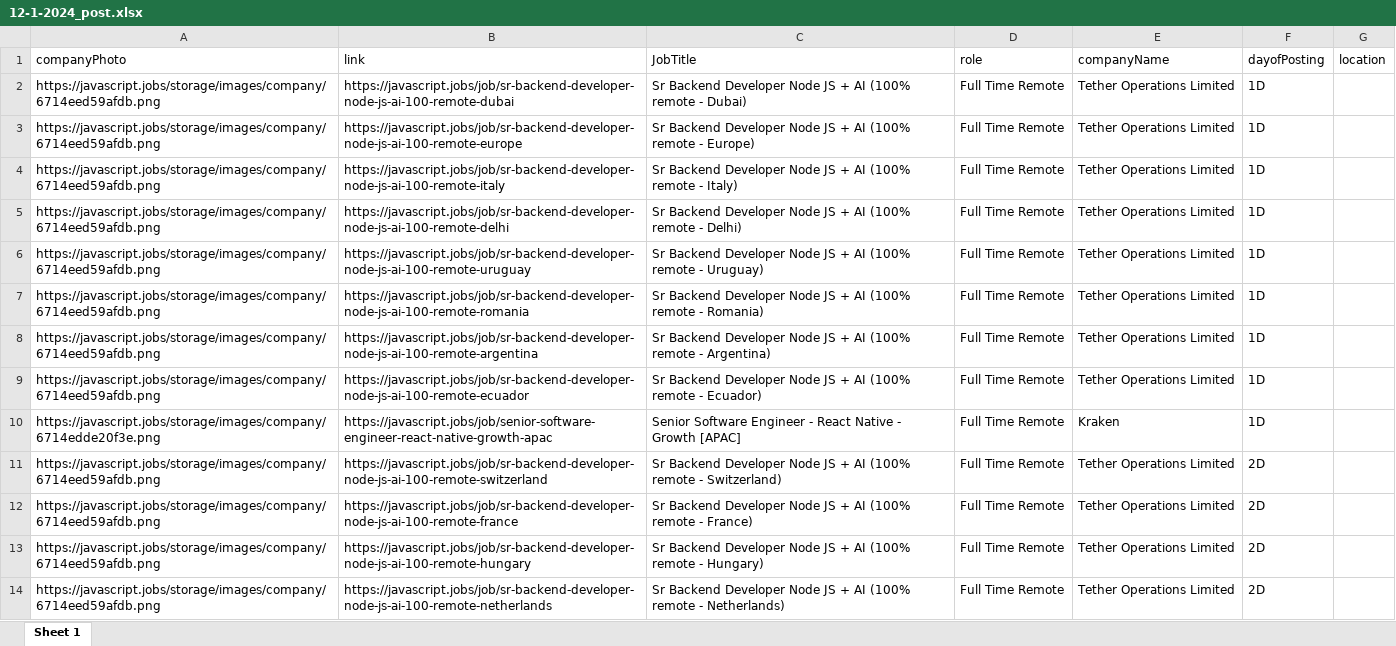
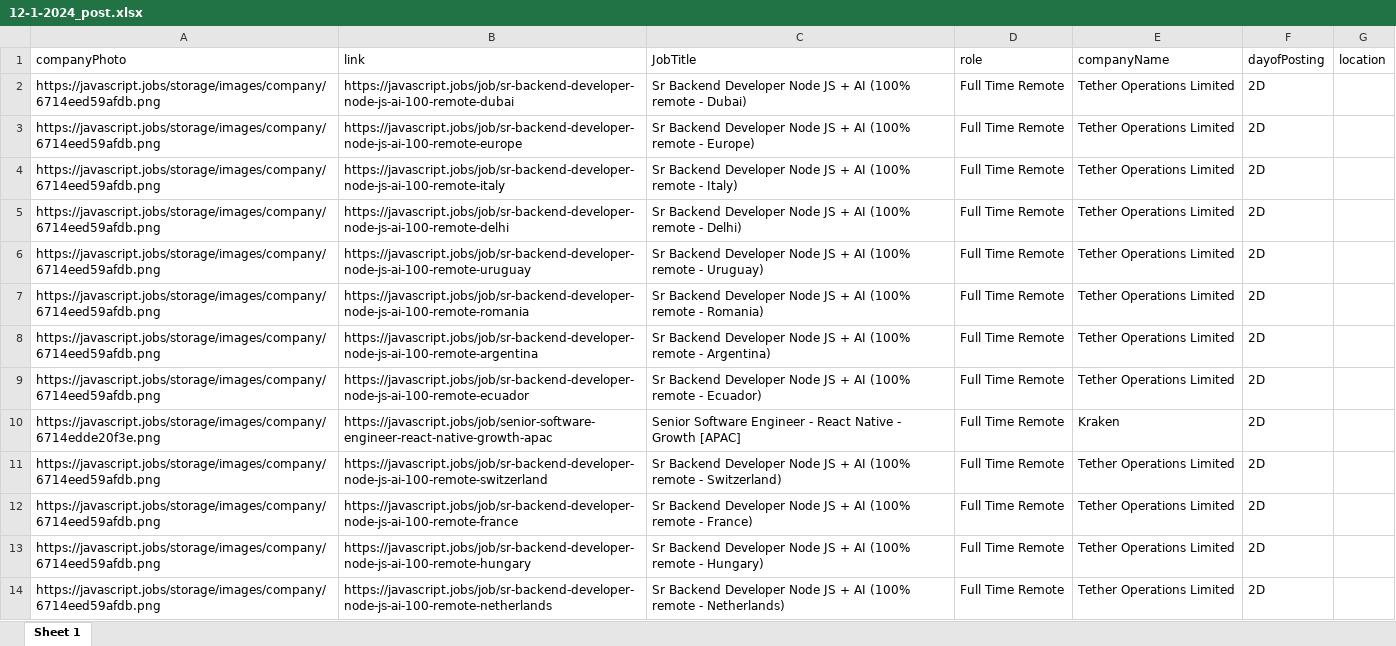
Before and after one commit to manzil-infinity180/website-scrapper, an Excel workbook: javascript-jobs-post/12-1-2024_post.xlsx, sheet Sheet 1, drawn as a sheet; only a part is shown; values as stored, in another font and other column widths than the file's, no borders; the diff covers the shown part only; the diff names each change by its address in the sheet, - before the commit and + after, or states it on an @@ line.

```diff
--- a/javascript-jobs-post/12-1-2024_post.xlsx (sheet Sheet 1)
+++ b/javascript-jobs-post/12-1-2024_post.xlsx (sheet Sheet 1)
-F2:F10 (dayofPosting): 1D
+F2:F10 (dayofPosting): 2D
```
Also changed, not shown: 33 edited cells elsewhere in this sheet, yc-daily-post/12-1-2024_post.xlsx, 5 other files.
